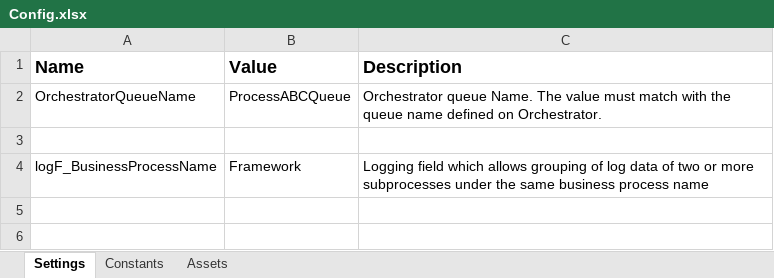
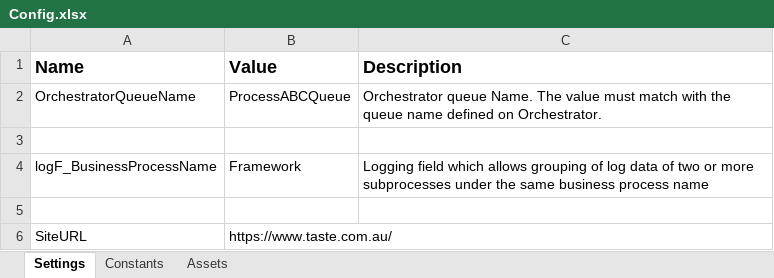
Before and after one commit to dinesh-maripi/Recipe-Scraping-Process, an Excel workbook: Data/Config.xlsx, sheet Settings, drawn as a sheet; values as stored, in another font and other column widths than the file's, no borders; the diff names each change by its address in the sheet, - before the commit and + after, or states it on an @@ line.

```diff
--- a/Data/Config.xlsx (sheet Settings)
+++ b/Data/Config.xlsx (sheet Settings)
+row 5: (empty)
+row 6: SiteURL | https://www.taste.com.au/
```
Also changed, not shown: 11 other files.
